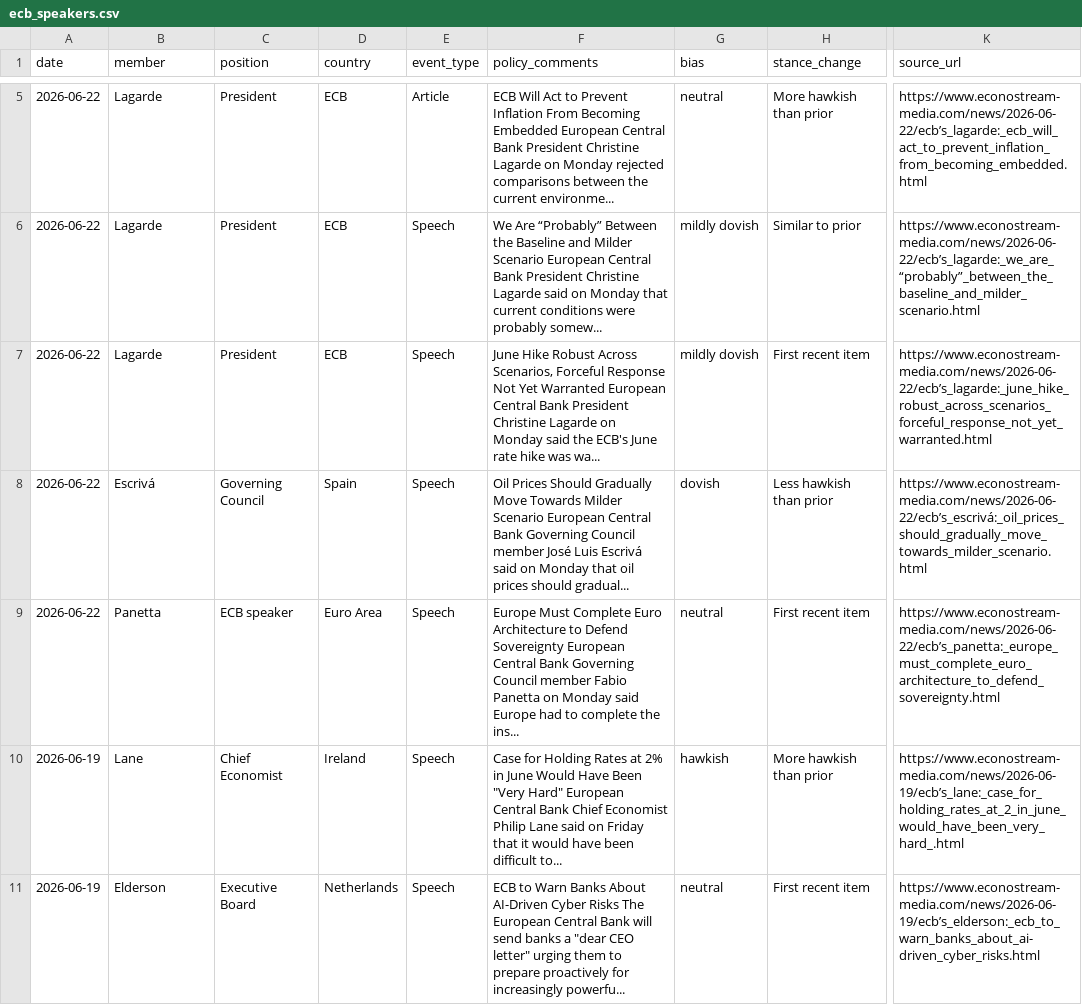
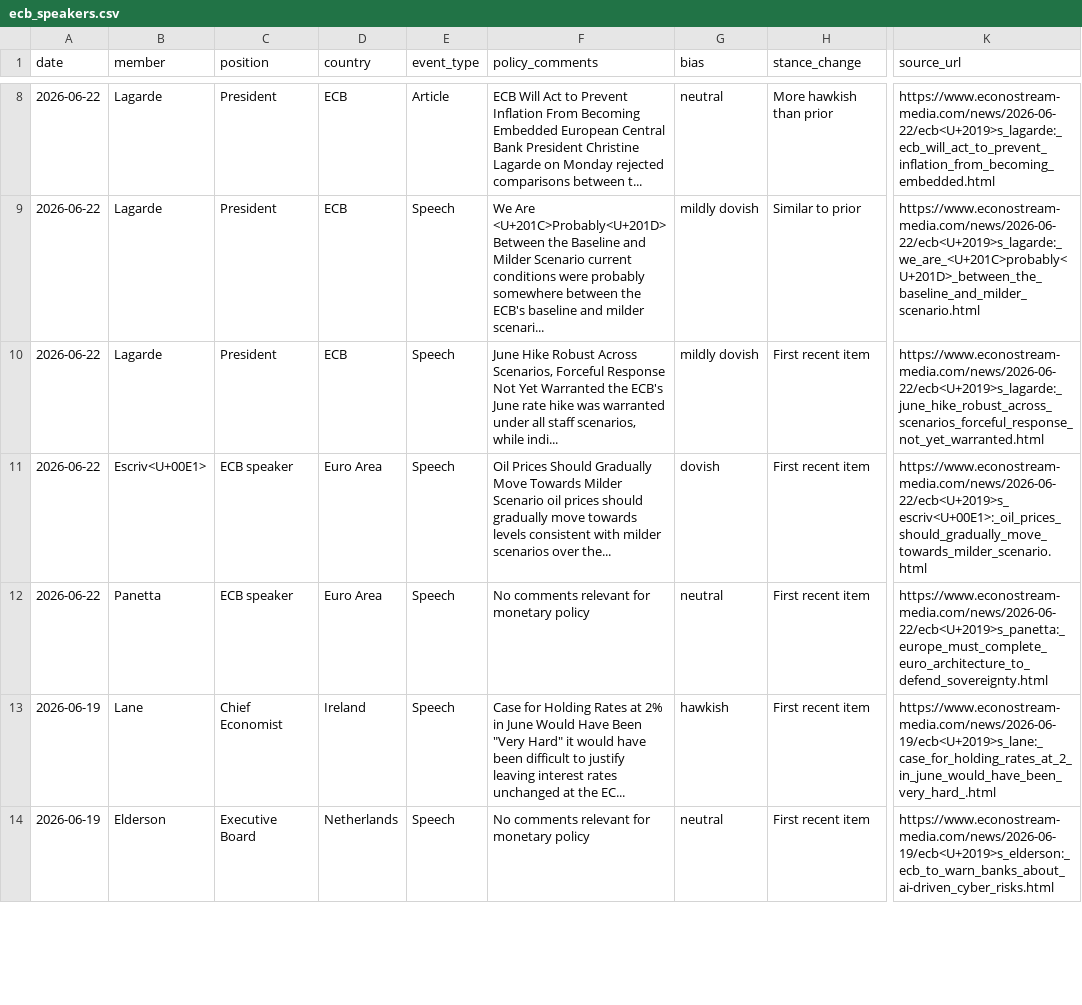
Before and after one commit to aliceodrumond/EuropeMonitor, a CSV file: public/data/ecb_speakers.csv, drawn as a sheet; only a part is shown, gaps mark what is left out; addresses are those after the commit; the diff covers the shown part only; the diff names each change by its address in the sheet, - before the commit and + after, or states it on an @@ line.

Commit message:
Update Europe monitor data 2026-06-23 14:10

```diff
--- a/public/data/ecb_speakers.csv
+++ b/public/data/ecb_speakers.csv
-F8 (policy_comments): …comparisons between the current environme...
+F8 (policy_comments): …comparisons between t...
-K8 (source_url): https://www.econostream-media.com/news/2026-06-22/ecb’s_lagarde:_ecb_will_act_to_prevent_inflation_from_becoming_embedded.html
+K8 (source_url): https://www.econostream-media.com/news/2026-06-22/ecb<U+2019>s_lagarde:_ecb_will_act_to_prevent_inflation_from_becoming_embedded.html
-F9 (policy_comments): We Are “Probably” Between the Baseline and Milder Scenario European Central Bank President Christine Lagarde said on Monday that current conditions were probably somew...
+F9 (policy_comments): We Are <U+201C>Probably<U+201D> Between the Baseline and Milder Scenario current conditions were probably somewhere between the ECB's baseline and milder scenari...
-K9 (source_url): https://www.econostream-media.com/news/2026-06-22/ecb’s_lagarde:_we_are_“probably”_between_the_baseline_and_milder_scenario.html
+K9 (source_url): https://www.econostream-media.com/news/2026-06-22/ecb<U+2019>s_lagarde:_we_are_<U+201C>probably<U+201D>_between_the_baseline_and_milder_scenario.html
-F10 (policy_comments): …Yet Warranted European Central Bank President Christine Lagarde on Monday said the ECB's June rate hike was wa...
+F10 (policy_comments): …Yet Warranted the ECB's June rate hike was warranted under all staff scenarios, while indi...
-K10 (source_url): https://www.econostream-media.com/news/2026-06-22/ecb’s_lagarde:_june_hike_robust_across_scenarios_forceful_response_not_yet_warranted.html
+K10 (source_url): https://www.econostream-media.com/news/2026-06-22/ecb<U+2019>s_lagarde:_june_hike_robust_across_scenarios_forceful_response_not_yet_warranted.html
-B11 (member): Escrivá
+B11 (member): Escriv<U+00E1>
-C11 (position): Governing Council
+C11 (position): ECB speaker
-D11 (country): Spain
+D11 (country): Euro Area
-F11 (policy_comments): …Milder Scenario European Central Bank Governing Council member José Luis Escrivá said on Monday that oil prices should gradual...
+F11 (policy_comments): …Milder Scenario oil prices should gradually move towards levels consistent with milder scenarios over the...
-H11 (stance_change): Less hawkish than prior
+H11 (stance_change): First recent item
-K11 (source_url): https://www.econostream-media.com/news/2026-06-22/ecb’s_escrivá:_oil_prices_should_gradually_move_towards_milder_scenario.html
+K11 (source_url): https://www.econostream-media.com/news/2026-06-22/ecb<U+2019>s_escriv<U+00E1>:_oil_prices_should_gradually_move_towards_milder_scenario.html
-F12 (policy_comments): Europe Must Complete Euro Architecture to Defend Sovereignty European Central Bank Governing Council member Fabio Panetta on Monday said Europe had to complete the ins...
+F12 (policy_comments): No comments relevant for monetary policy
-K12 (source_url): https://www.econostream-media.com/news/2026-06-22/ecb’s_panetta:_europe_must_complete_euro_architecture_to_defend_sovereignty.html
+K12 (source_url): https://www.econostream-media.com/news/2026-06-22/ecb<U+2019>s_panetta:_europe_must_complete_euro_architecture_to_defend_sovereignty.html
-F13 (policy_comments): …"Very Hard" European Central Bank Chief Economist Philip Lane said on Friday that it would have been difficult to...
+F13 (policy_comments): …"Very Hard" it would have been difficult to justify leaving interest rates unchanged at the EC...
-H13 (stance_change): More hawkish than prior
+H13 (stance_change): First recent item
-K13 (source_url): https://www.econostream-media.com/news/2026-06-19/ecb’s_lane:_case_for_holding_rates_at_2_in_june_would_have_been_very_hard_.html
+K13 (source_url): https://www.econostream-media.com/news/2026-06-19/ecb<U+2019>s_lane:_case_for_holding_rates_at_2_in_june_would_have_been_very_hard_.html
-F14 (policy_comments): ECB to Warn Banks About AI-Driven Cyber Risks The European Central Bank will send banks a "dear CEO letter" urging them to prepare proactively for increasingly powerfu...
+F14 (policy_comments): No comments relevant for monetary policy
-K14 (source_url): https://www.econostream-media.com/news/2026-06-19/ecb’s_elderson:_ecb_to_warn_banks_about_ai-driven_cyber_risks.html
+K14 (source_url): https://www.econostream-media.com/news/2026-06-19/ecb<U+2019>s_elderson:_ecb_to_warn_banks_about_ai-driven_cyber_risks.html
```
Also changed, not shown: 3 added rows, 1 removed row and 18 edited cells elsewhere in this file, config/series_catalog.csv, 8 other files.
